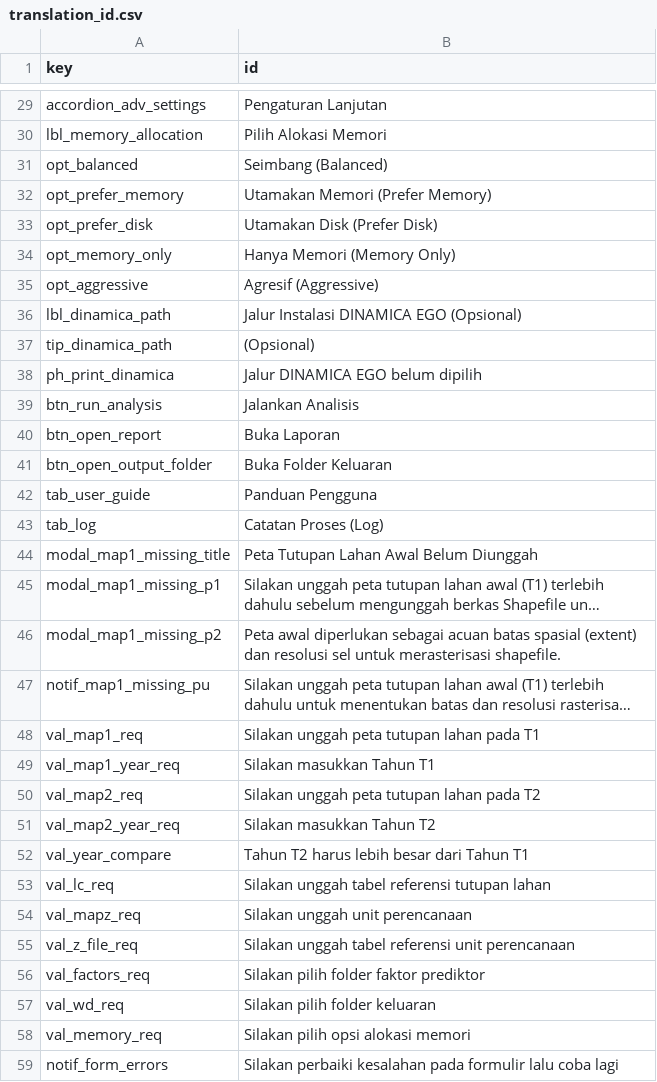
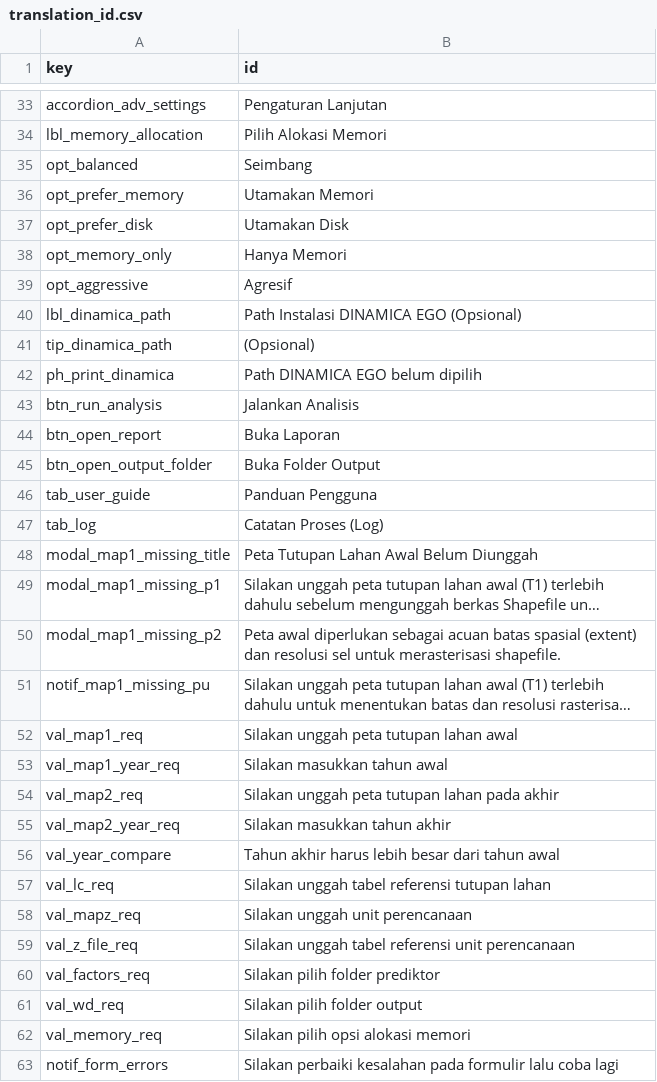
Before and after one commit to icraf-indonesia/lumens-shiny, a CSV file: 11_sciendo-train/rscript/translations/translation_id.csv, drawn as a sheet; only a part is shown, gaps mark what is left out; long unchanged cells end in …; addresses are those after the commit; the diff covers the shown part only; the diff names each change by its address in the sheet, - before the commit and + after, or states it on an @@ line.

```diff
--- a/11_sciendo-train/rscript/translations/translation_id.csv
+++ b/11_sciendo-train/rscript/translations/translation_id.csv
-B35 (id): Seimbang (Balanced)
+B35 (id): Seimbang
-B36 (id): Utamakan Memori (Prefer Memory)
+B36 (id): Utamakan Memori
-B37 (id): Utamakan Disk (Prefer Disk)
+B37 (id): Utamakan Disk
-B38 (id): Hanya Memori (Memory Only)
+B38 (id): Hanya Memori
-B39 (id): Agresif (Aggressive)
+B39 (id): Agresif
-B40 (id): Jalur Instalasi DINAMICA EGO (Opsional)
+B40 (id): Path Instalasi DINAMICA EGO (Opsional)
-B42 (id): Jalur DINAMICA EGO belum dipilih
+B42 (id): Path DINAMICA EGO belum dipilih
-B45 (id): Buka Folder Keluaran
+B45 (id): Buka Folder Output
-B52 (id): Silakan unggah peta tutupan lahan pada T1
+B52 (id): Silakan unggah peta tutupan lahan awal
-B53 (id): Silakan masukkan Tahun T1
+B53 (id): Silakan masukkan tahun awal
-B54 (id): Silakan unggah peta tutupan lahan pada T2
+B54 (id): Silakan unggah peta tutupan lahan pada akhir
-B55 (id): Silakan masukkan Tahun T2
+B55 (id): Silakan masukkan tahun akhir
-B56 (id): Tahun T2 harus lebih besar dari Tahun T1
+B56 (id): Tahun akhir harus lebih besar dari tahun awal
-B60 (id): Silakan pilih folder faktor prediktor
+B60 (id): Silakan pilih folder prediktor
-B61 (id): Silakan pilih folder keluaran
+B61 (id): Silakan pilih folder output
```
Also changed, not shown: 5 added rows and 15 edited cells elsewhere in this file, 11_sciendo-simulate/rscript/translations/translation_en.csv, 11_sciendo-simulate/rscript/translations/translation_id.csv, 6 other files.
